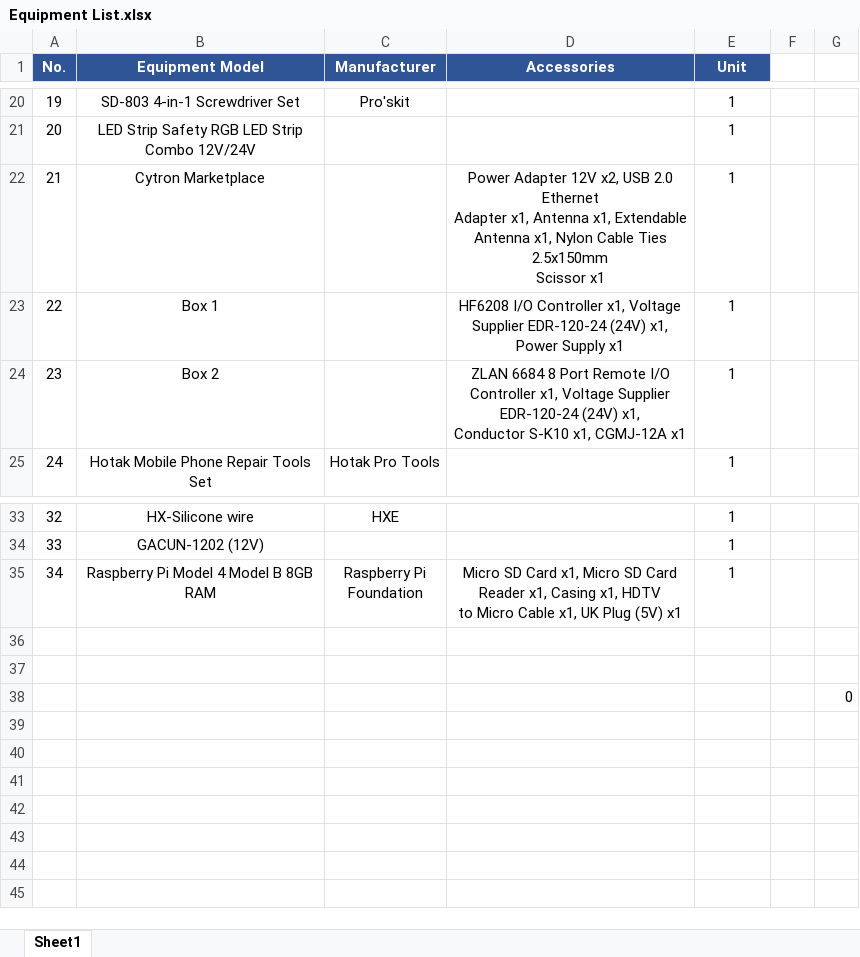
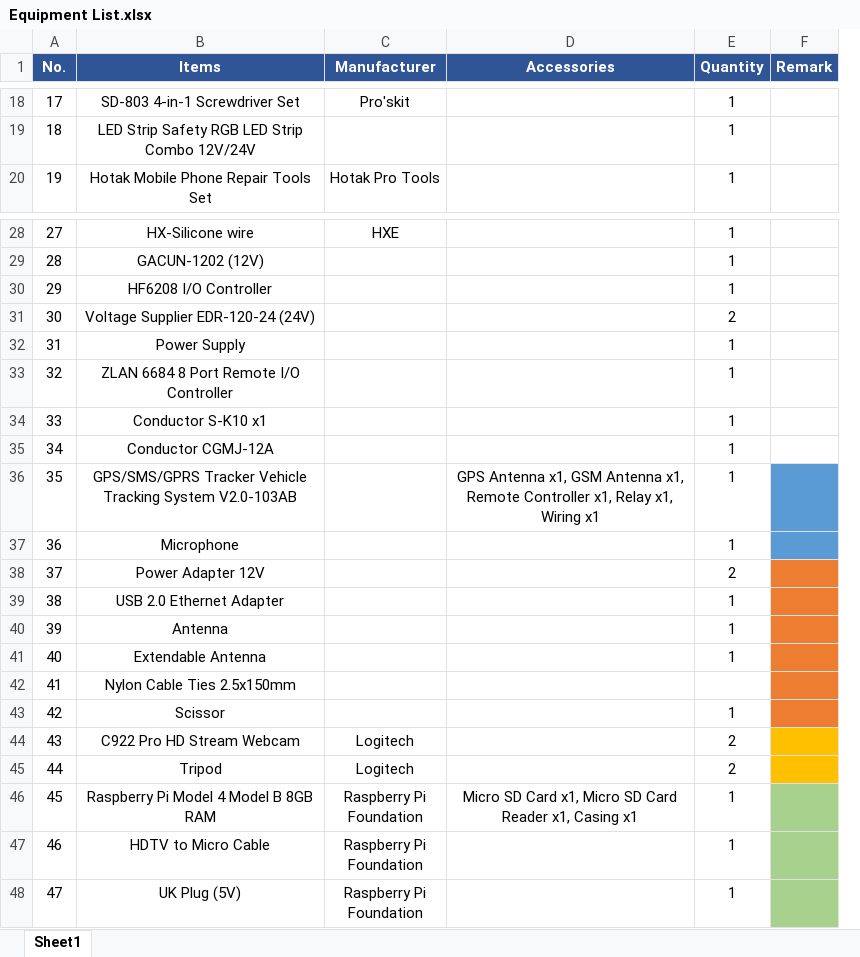
Before and after one commit to JasonBeh98/Work, an Excel workbook: Equipment List.xlsx, sheet Sheet1, drawn as a sheet; only a part is shown, gaps mark what is left out; values as stored, in another font and other column widths than the file's, no borders; removed rows and columns are numbered as before the commit, all else as after; ↵ is a line break in a cell; the diff covers the shown part only; the diff names each change by its address in the sheet, - before the commit and + after, or states it on an @@ line.

```diff
--- a/Equipment List.xlsx (sheet Sheet1)
+++ b/Equipment List.xlsx (sheet Sheet1)
-column F, empty
-column G, empty
+column F (Remark), empty
-B1: Equipment Model
+B1: Items
-E1: Unit
+E1: Quantity
@@ column A (No.) renumbered between rows 4 and 46 @@
-row 22: 21 | Cytron Marketplace |  | Power Adapter 12V x2, USB 2.0 Ethernet ↵ Adapter x1, Antenna x1, Extendable ↵ Antenna x1, Nylon Cable Ties 2.5x150mm ↵ Scissor x1 | 1
-row 23: 22 | Box 1 |  | HF6208 I/O Controller x1, Voltage ↵ Supplier EDR-120-24 (24V) x1, ↵ Power Supply x1 | 1
-row 24: 23 | Box 2 |  | ZLAN 6684 8 Port Remote I/O Controller x1, Voltage Supplier EDR-120-24 (24V) x1, ↵ Conductor S-K10 x1, CGMJ-12A x1 | 1
+row 30: 29 | HF6208 I/O Controller |  |  | 1
+row 31: 30 | Voltage Supplier EDR-120-24 (24V) |  |  | 2
+row 32: 31 | Power Supply |  |  | 1
+row 33: 32 | ZLAN 6684 8 Port Remote I/O Controller |  |  | 1
+row 34: 33 | Conductor S-K10 x1 |  |  | 1
+row 35: 34 | Conductor CGMJ-12A |  |  | 1
+row 36: 35 | GPS/SMS/GPRS Tracker Vehicle Tracking System V2.0-103AB |  | GPS Antenna x1, GSM Antenna x1, Remote Controller x1, Relay x1, Wiring x1 | 1
+row 37: 36 | Microphone |  |  | 1
+row 38: 37 | Power Adapter 12V |  |  | 2
+row 39: 38 | USB 2.0 Ethernet Adapter |  |  | 1
+row 40: 39 | Antenna |  |  | 1
+row 41: 40 | Extendable Antenna |  |  | 1
+row 42: 41 | Nylon Cable Ties 2.5x150mm
+row 43: 42 | Scissor |  |  | 1
+row 44: 43 | C922 Pro HD Stream Webcam | Logitech |  | 2
+row 45: 44 | Tripod | Logitech |  | 2
-D46 (Accessories): …x1, Casing x1, HDTV ↵ to Micro Cable x1, UK Plug (5V) x1
+D46 (Accessories): …x1, Casing x1
-row 47: (empty)
+row 47: 46 | HDTV to Micro Cable | Raspberry Pi ↵ Foundation |  | 1
-row 48: (empty)
+row 48: 47 | UK Plug (5V) | Raspberry Pi ↵ Foundation |  | 1
-row 38:  |  |  |  |  |  | 0
```
Also changed, not shown: 2 removed rows elsewhere in this sheet, 1 other file.
